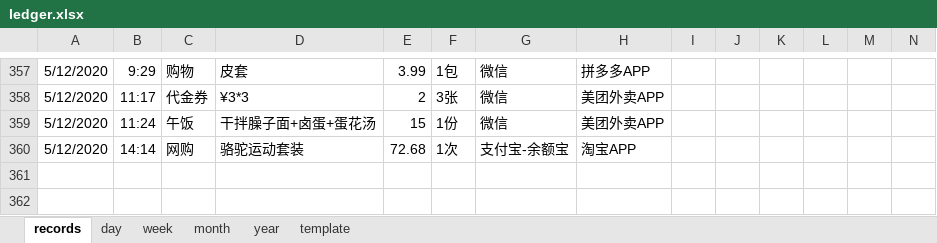
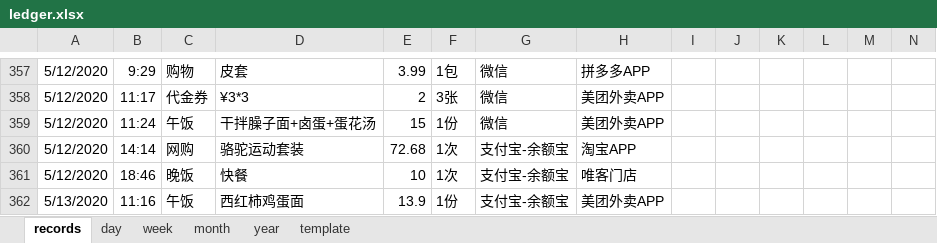
Before and after one commit to Gzhennaxia/Gzhennaxia.github.io, an Excel workbook: source/excel/ledger.xlsx, sheet records, drawn as a sheet; only a part is shown, gaps mark what is left out; values as stored, in another font and other column widths than the file's, no borders; table styles not drawn; rows hold the shown columns only; the diff names each change by its address in the sheet, - before the commit and + after, or states it on an @@ line.

```diff
--- a/source/excel/ledger.xlsx (sheet records)
+++ b/source/excel/ledger.xlsx (sheet records)
+row 361: 5/12/2020 | 18:46 | 晚饭 | 快餐 | 10 | 1次 | 支付宝-余额宝 | 唯客门店
+row 362: 5/13/2020 | 11:16 | 午饭 | 西红柿鸡蛋面 | 13.9 | 1份 | 支付宝-余额宝 | 美团外卖APP
```
Also changed, not shown: source/excel/Abstinence.xlsx, 1 other file.
